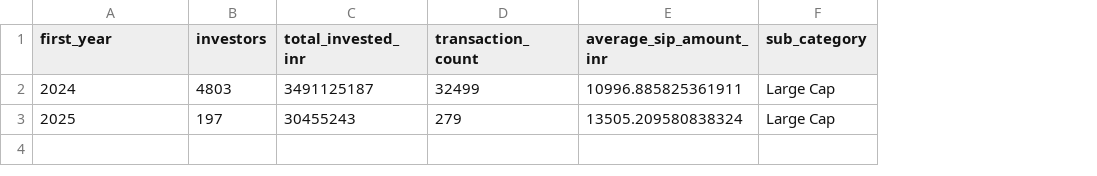
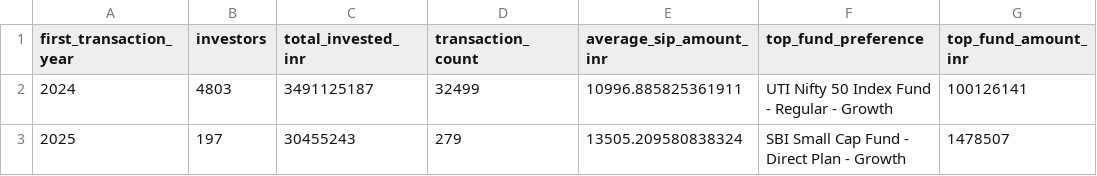
Before and after one commit to yashbansal17-spec/Mutual-Fund-Analytics-Platform, a CSV file: data/processed/cohort_analysis.csv, drawn as a sheet; removed rows and columns are numbered as before the commit, all else as after; the diff names each change by its address in the sheet, - before the commit and + after, or states it on an @@ line.

```diff
--- a/data/processed/cohort_analysis.csv
+++ b/data/processed/cohort_analysis.csv
-column F (sub_category), rows 2-3: Large Cap | Large Cap
+column F (top_fund_preference), rows 2-3: UTI Nifty 50 Index Fund - Regular - Growth | SBI Small Cap Fund - Direct Plan - Growth
+column G (top_fund_amount_inr), rows 2-3: 100126141 | 1478507
-A1: first_year
+A1: first_transaction_year
```
Also changed, not shown: data/processed/sector_hhi.csv, data/processed/sip_continuity.csv, 42 other files.
